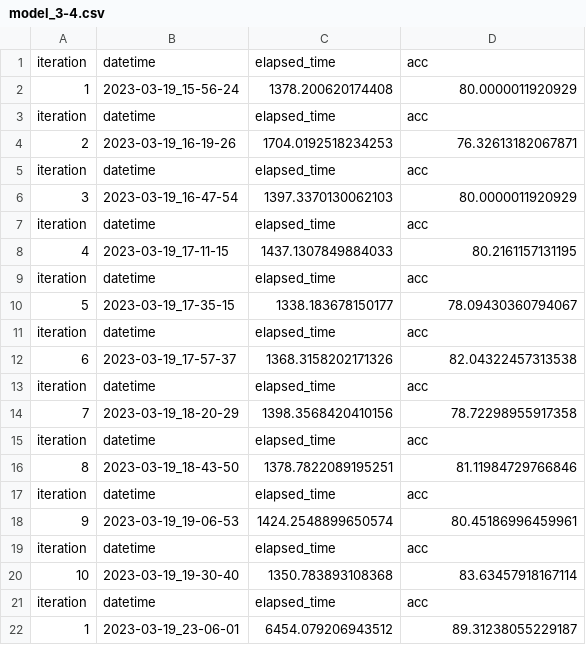
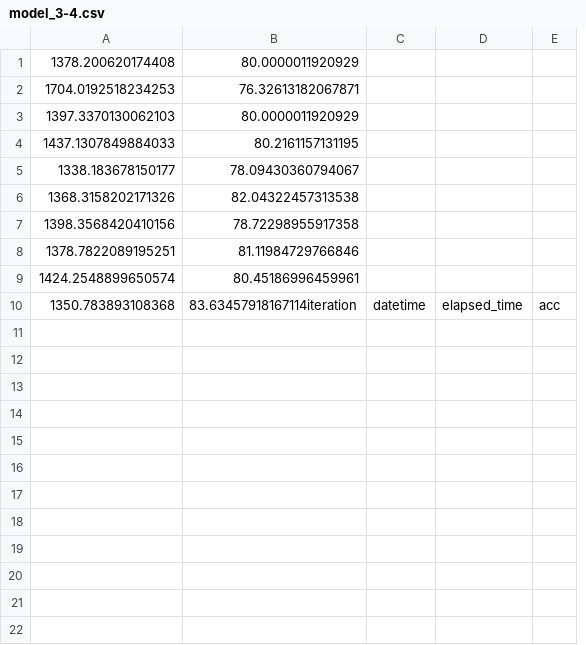
Before and after one commit to sezuisa/cats-vs-dogs, a CSV file: files/results/model_3-4.csv, drawn as a sheet; removed rows and columns are numbered as before the commit, all else as after; the diff names each change by its address in the sheet, - before the commit and + after, or states it on an @@ line.

Commit message:
trained models

```diff
--- a/files/results/model_3-4.csv
+++ b/files/results/model_3-4.csv
-column A, row 2: 1; row 4: 2; row 6: 3; row 8: 4; row 10: 5; row 12: 6; row 14: 7; row 16: 8; row 18: 9; row 20: 10
-column B, row 2: 2023-03-19_15-56-24; row 4: 2023-03-19_16-19-26; row 6: 2023-03-19_16-47-54; row 8: 2023-03-19_17-11-15; row 10: 2023-03-19_17-35-15; row 12: 2023-03-19_17-57-37; row 14: 2023-03-19_18-20-29; row 16: 2023-03-19_18-43-50; row 18: 2023-03-19_19-06-53; row 20: 2023-03-19_19-30-40
+column C, row 10: datetime
+column D, row 10: elapsed_time
+column E, row 10: acc
-row 1: iteration | datetime | elapsed_time | acc
-row 3: iteration | datetime | elapsed_time | acc
-row 5: iteration | datetime | elapsed_time | acc
-row 7: iteration | datetime | elapsed_time | acc
-row 9: iteration | datetime | elapsed_time | acc
-row 11: iteration | datetime | elapsed_time | acc
-row 13: iteration | datetime | elapsed_time | acc
-row 15: iteration | datetime | elapsed_time | acc
-row 17: iteration | datetime | elapsed_time | acc
-row 19: iteration | datetime | elapsed_time | acc
-B10: 83.63457918167114
+B10: 83.63457918167114iteration
-row 21: iteration | datetime | elapsed_time | acc
-row 22: 1 | 2023-03-19_23-06-01 | 6454.079206943512 | 89.31238055229187
```
Also changed, not shown: files/results/model_3-2.csv, files/results/model_3-3.csv, 31 other files.
